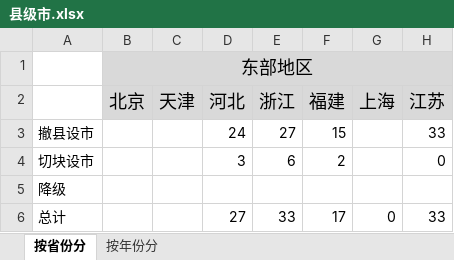
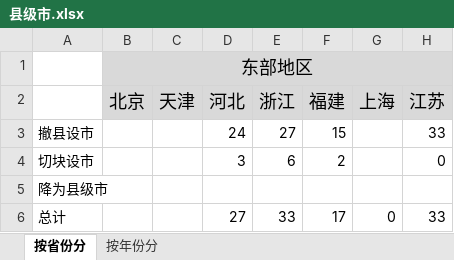
Before and after one commit to Asudy/AdminDiv-Reform-Visualization, an Excel workbook: data/statistics/县级市.xlsx, sheet 按省份分, drawn as a sheet; only a part is shown; values as stored, in another font and other column widths than the file's, no borders; the diff names each change by its address in the sheet, - before the commit and + after, or states it on an @@ line.

Commit message:
chore(stat): replace '降级为市' with '降为县级市'

```diff
--- a/data/statistics/县级市.xlsx (sheet 按省份分)
+++ b/data/statistics/县级市.xlsx (sheet 按省份分)
-A5: 降级
+A5: 降为县级市
```
Also changed, not shown: sheet 按年份分.
